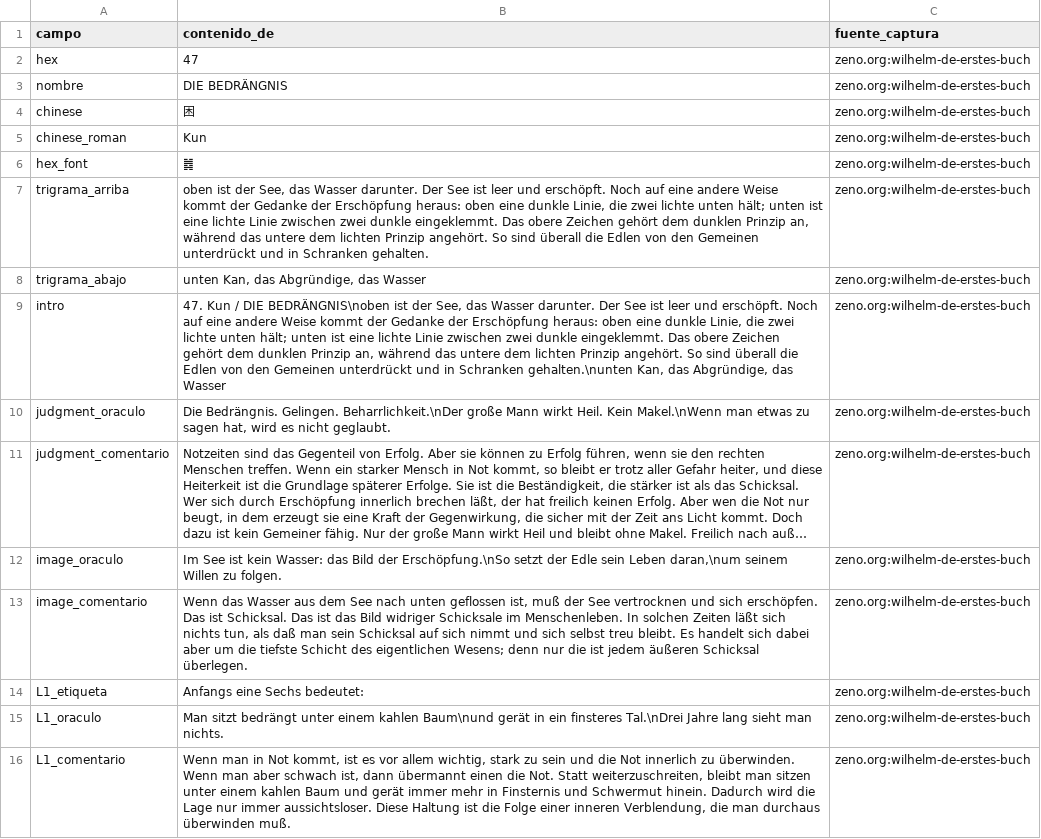
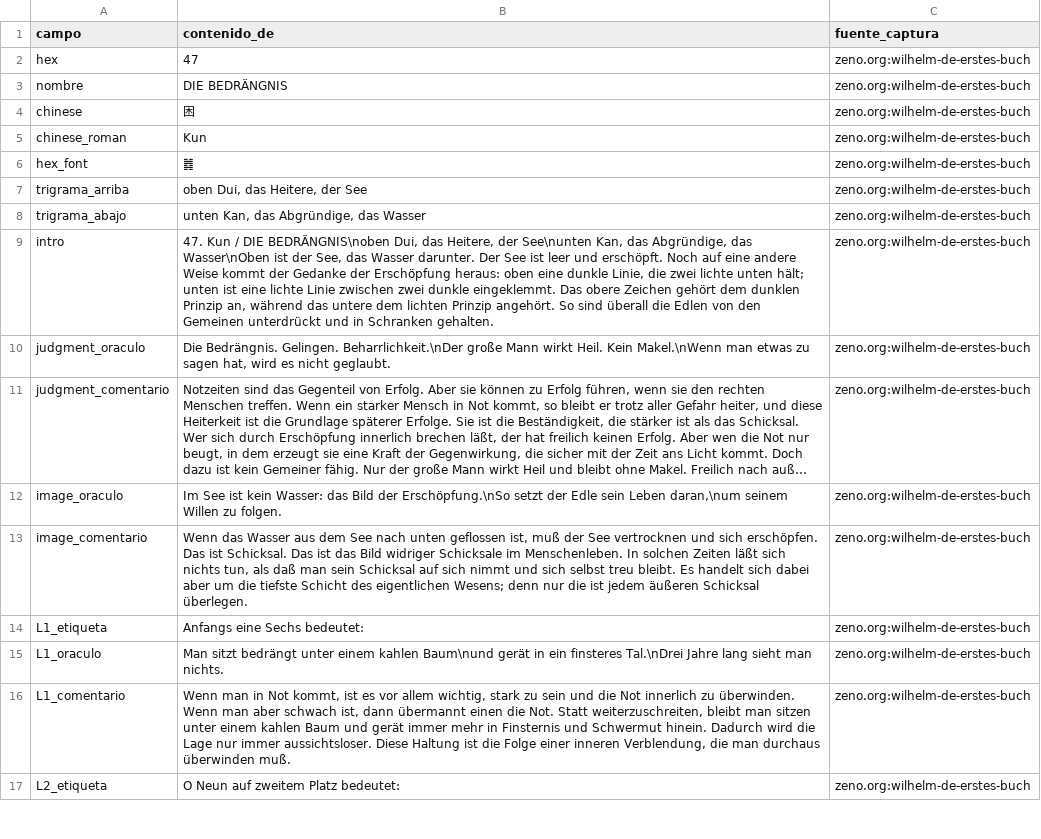
Before and after one commit to Alexcat84/The-Original-I-Ching-App, a TSV file: tools/manual-gold/wilhelm-de-zeno-hex-47.tsv, drawn as a sheet; only a part is shown; the shorter side is filled out with more unchanged rows; long unchanged cells end in ….

```diff
--- a/tools/manual-gold/wilhelm-de-zeno-hex-47.tsv
+++ b/tools/manual-gold/wilhelm-de-zeno-hex-47.tsv
@@ -6,5 +6,5 @@ chinese_roman	Kun	zeno.org:wilhelm-de-erstes-buch
 hex_font	䷮	zeno.org:wilhelm-de-erstes-buch
-trigrama_arriba	oben ist der See, das Wasser darunter. Der See ist leer und erschöpft. Noch auf eine andere Weise kommt der Gedanke der Erschöpfung heraus: oben eine dunkle Linie, die zwei lichte unten hält; unten ist eine lichte Linie zwischen zwei dunkle eingeklemmt. Das obere Zeichen gehört dem dunklen Prinzip an, während das untere dem lichten Prinzip angehört. So sind überall die Edlen von den Gemeinen unterdrückt und in Schranken gehalten.	zeno.org:wilhelm-de-erstes-buch
+trigrama_arriba	oben Dui, das Heitere, der See	zeno.org:wilhelm-de-erstes-buch
 trigrama_abajo	unten Kan, das Abgründige, das Wasser	zeno.org:wilhelm-de-erstes-buch
-intro	47. Kun / DIE BEDRÄNGNIS\noben ist der See, das Wasser darunter. Der See ist leer und erschöpft. Noch auf eine andere Weise kommt der Gedanke der Erschöpfung heraus: oben eine dunkle Linie, die zwei lichte unten hält; unten ist eine lichte Linie zwischen zwei dunkle eingeklemmt. Das obere Zeichen gehört dem dunklen Prinzip an, während das untere dem lichten Prinzip angehört. So sind überall die Edlen von den Gemeinen unterdrückt und in Schranken gehalten.\nunten Kan, das Abgründige, das Wasser	zeno.org:wilhelm-de-erstes-buch
+intro	47. Kun / DIE BEDRÄNGNIS\noben Dui, das Heitere, der See\nunten Kan, das Abgründige, das Wasser\nOben ist der See, das Wasser darunter. Der See ist leer und erschöpft. Noch auf eine andere Weise kommt der Gedanke der Erschöpfung heraus: oben eine dunkle Linie, die zwei lichte unten hält; unten ist eine lichte Linie zwischen zwei dunkle eingeklemmt. Das obere Zeichen gehört dem dunklen Prinzip an, während das untere dem lichten Prinzip angehört. So sind überall die Edlen von den Gemeinen unterdrückt und in Schranken gehalten.	zeno.org:wilhelm-de-erstes-buch
 judgment_oraculo	Die Bedrängnis. Gelingen. Beharrlichkeit.\nDer große Mann wirkt Heil. Kein Makel.\nWenn man etwas zu sagen hat, wird es nicht geglaubt.	zeno.org:wilhelm-de-erstes-buch
```
Also changed, not shown: tools/manual-gold/wilhelm-de-zeno-hex-17.tsv, tools/manual-gold/wilhelm-de-zeno-hex-25.tsv, 7 other files.
